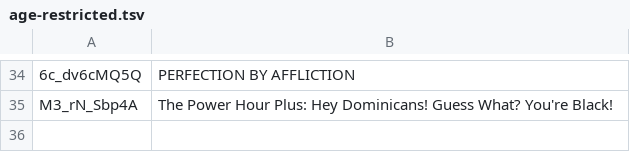
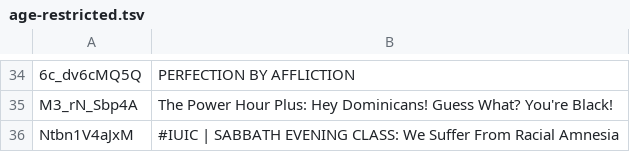
Before and after one commit to DevSecObie/cyberjudah, a TSV file: blog/age-restricted.tsv, drawn as a sheet; only a part is shown, gaps mark what is left out; the diff names each change by its address in the sheet, - before the commit and + after, or states it on an @@ line.

```diff
--- a/blog/age-restricted.tsv
+++ b/blog/age-restricted.tsv
+row 36: Ntbn1V4aJxM | #IUIC | SABBATH EVENING CLASS: We Suffer From Racial Amnesia
```
Also changed, not shown: blog/channel-meta.tsv, blog/no-captions.tsv, 21 other files.
